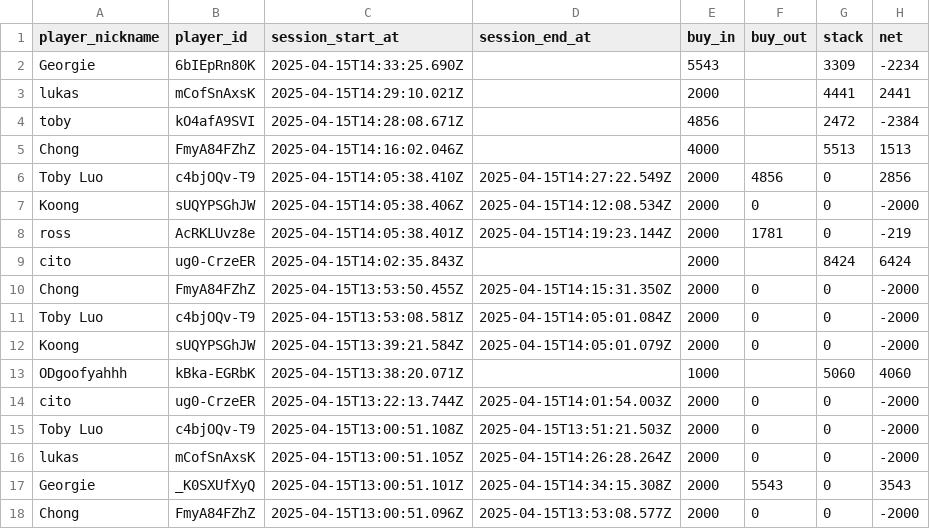
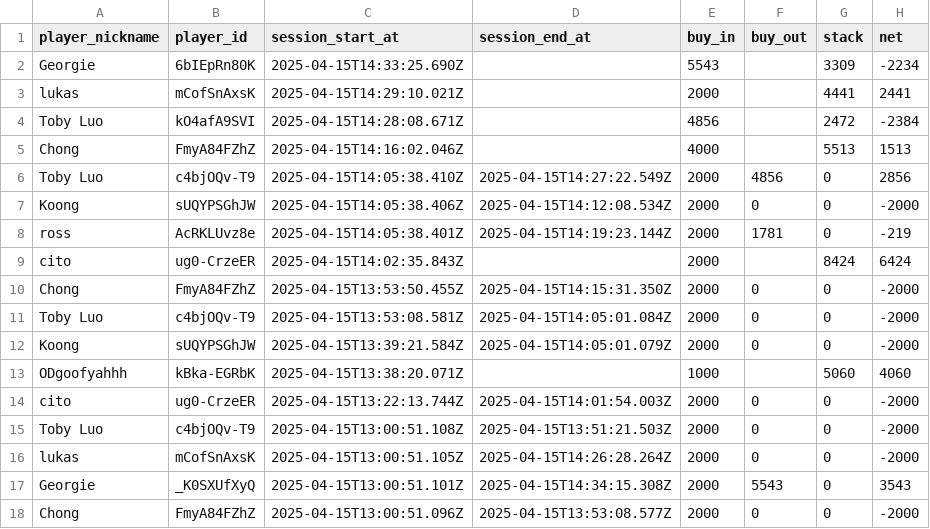
Before and after one commit to samfeldman824/putr, a CSV file: ledgers/ledger25_04_15.csv, drawn as a sheet.

Commit message:
adding ledger25_04_16.csv

```diff
--- a/ledgers/ledger25_04_15.csv
+++ b/ledgers/ledger25_04_15.csv
@@ -3,3 +3,3 @@ player_nickname,player_id,session_start_at,session_end_at,buy_in,buy_out,stack,n
 "lukas",mCofSnAxsK,2025-04-15T14:29:10.021Z,,2000,,4441,2441
-"toby",kO4afA9SVI,2025-04-15T14:28:08.671Z,,4856,,2472,-2384
+"Toby Luo",kO4afA9SVI,2025-04-15T14:28:08.671Z,,4856,,2472,-2384
 "Chong",FmyA84FZhZ,2025-04-15T14:16:02.046Z,,4000,,5513,1513
```
Also changed, not shown: 2 other files.
